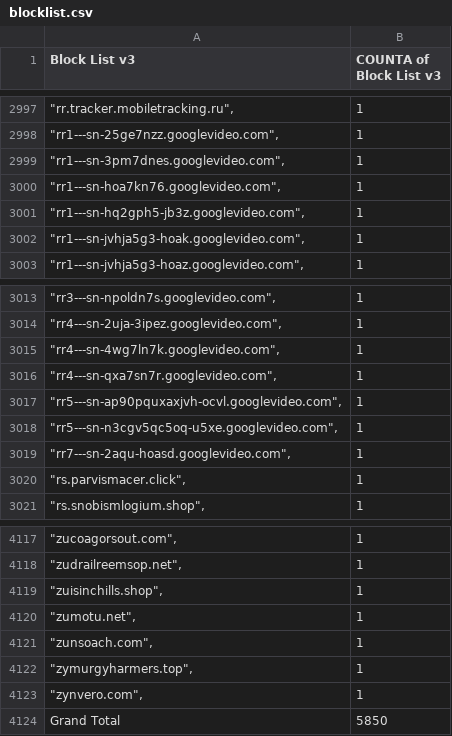
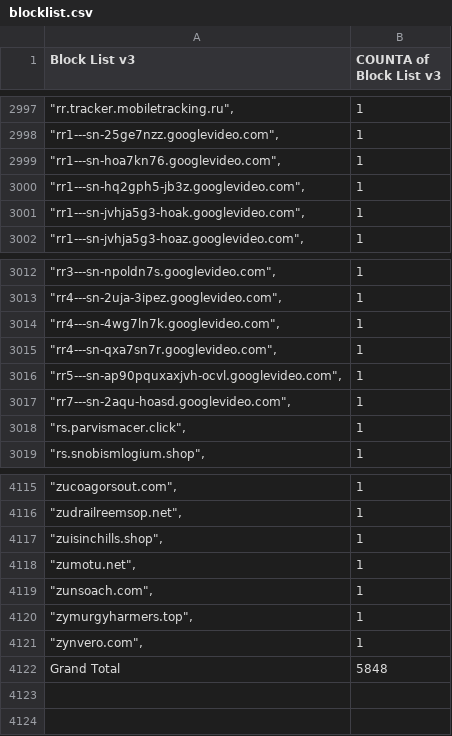
Before and after one commit to meganerasam/blocklist, a CSV file: blocklist.csv, drawn as a sheet; only a part is shown, gaps mark what is left out.

```diff
--- a/blocklist.csv
+++ b/blocklist.csv
@@ -2998,3 +2998,2 @@ Block List v3,COUNTA of Block List v3
 """rr1---sn-25ge7nzz.googlevideo.com"",",1
-"""rr1---sn-3pm7dnes.googlevideo.com"",",1
 """rr1---sn-hoa7kn76.googlevideo.com"",",1
@@ -3017,3 +3016,2 @@ Block List v3,COUNTA of Block List v3
 """rr5---sn-ap90pquxaxjvh-ocvl.googlevideo.com"",",1
-"""rr5---sn-n3cgv5qc5oq-u5xe.googlevideo.com"",",1
 """rr7---sn-2aqu-hoasd.googlevideo.com"",",1
@@ -4123,2 +4121,2 @@ Block List v3,COUNTA of Block List v3
 """zynvero.com"",",1
-Grand Total,5850
+Grand Total,5848
```
